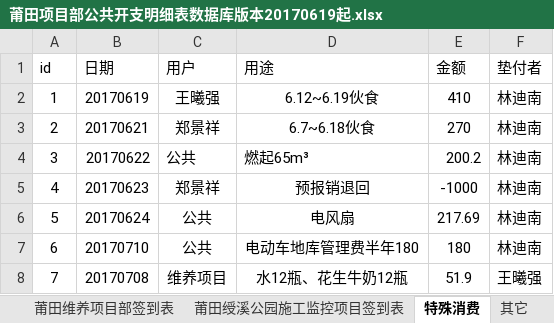
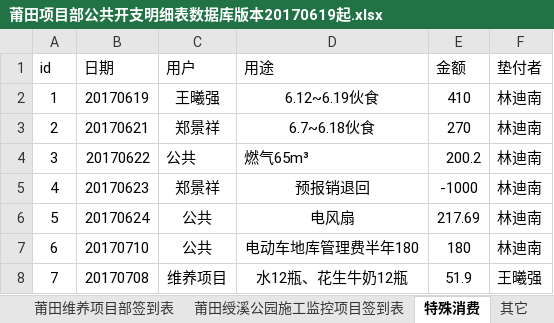
Before and after one commit to zjkl19/reimburse, an Excel workbook: 莆田项目部公共开支明细表数据库版本20170619起.xlsx, sheet 特殊消费, drawn as a sheet; values as stored, in another font and other column widths than the file's, no borders; the diff names each change by its address in the sheet, - before the commit and + after, or states it on an @@ line.

```diff
--- a/莆田项目部公共开支明细表数据库版本20170619起.xlsx (sheet 特殊消费)
+++ b/莆田项目部公共开支明细表数据库版本20170619起.xlsx (sheet 特殊消费)
-D4 (用途): 燃起65m³
+D4 (用途): 燃气65m³
```
Also changed, not shown: sheet 资金垫付表, sheet 逐日消费统计表, 20170801~20170822莆田施工监工项目部报销/201708101~20170822报销统计表.xlsx, 莆田项目部公共开支明细表数据库版本20170421起.xlsx, 12 other files.
